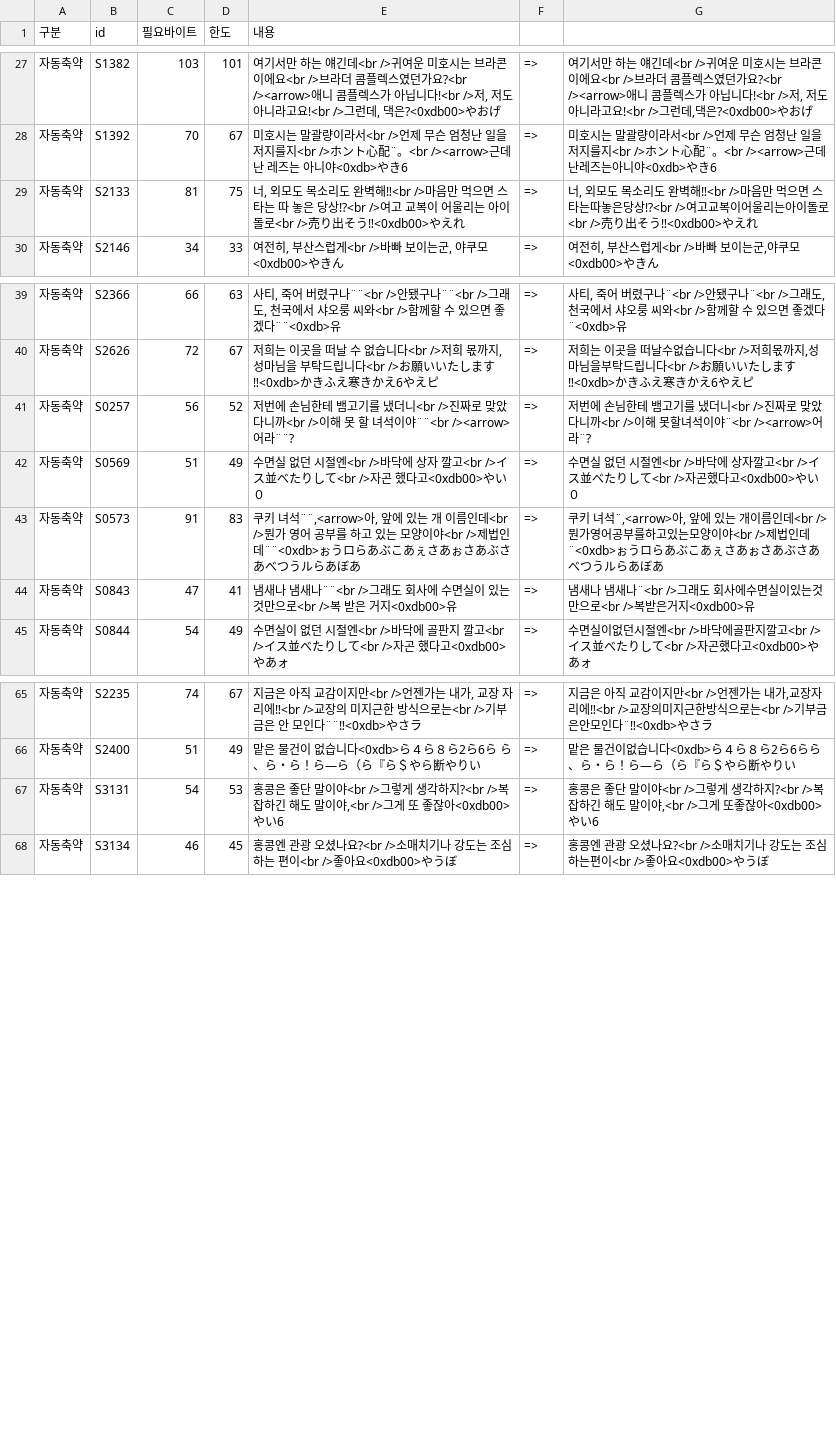
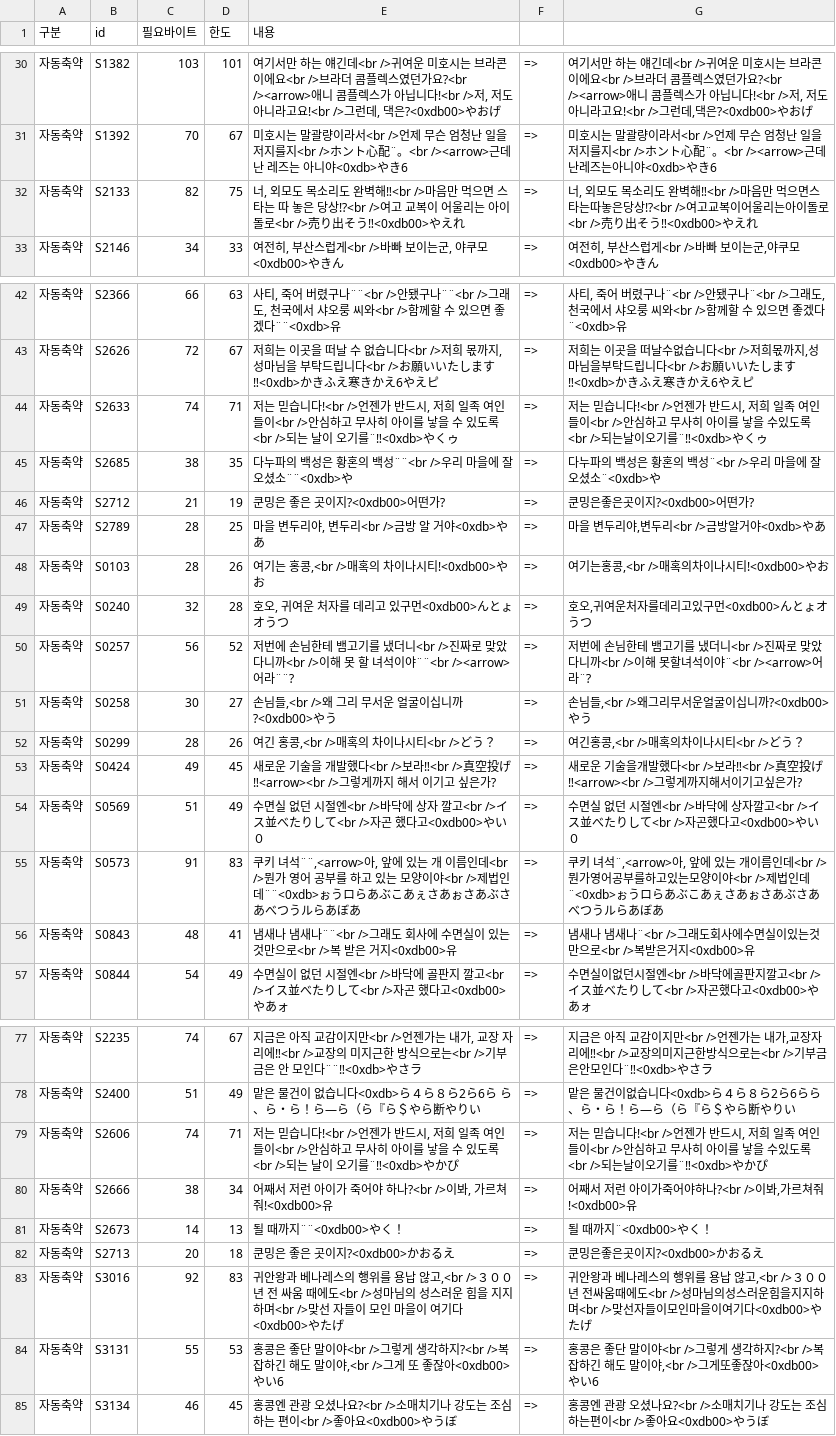
Before and after one commit to lming10275-NOAsARK/-, a TSV file: 3x3eyes_kr/translation/overflow_report.tsv, drawn as a sheet; only a part is shown, gaps mark what is left out; the diff covers the shown part only.

```diff
--- a/3x3eyes_kr/translation/overflow_report.tsv
+++ b/3x3eyes_kr/translation/overflow_report.tsv
@@ -28,3 +31,3 @@
 자동축약	S1392	70	67	미호시는 말괄량이라서<br />언제 무슨 엄청난 일을 저지를지<br />ホント心配¨。<br /><arrow>근데 난 레즈는 아니야<0xdb>やき6	=>	미호시는 말괄량이라서<br />언제 무슨 엄청난 일을 저지를지<br />ホント心配¨。<br /><arrow>근데난레즈는아니야<0xdb>やき6
-자동축약	S2133	81	75	너, 외모도 목소리도 완벽해‼<br />마음만 먹으면 스타는 따 놓은 당상!?<br />여고 교복이 어울리는 아이돌로<br />売り出そう‼<0xdb00>やえれ	=>	너, 외모도 목소리도 완벽해‼<br />마음만 먹으면 스타는따놓은당상!?<br />여고교복이어울리는아이돌로<br />売り出そう‼<0xdb00>やえれ
+자동축약	S2133	82	75	너, 외모도 목소리도 완벽해‼<br />마음만 먹으면 스타는 따 놓은 당상!?<br />여고 교복이 어울리는 아이돌로<br />売り出そう‼<0xdb00>やえれ	=>	너, 외모도 목소리도 완벽해‼<br />마음만 먹으면스타는따놓은당상!?<br />여고교복이어울리는아이돌로<br />売り出そう‼<0xdb00>やえれ
 자동축약	S2146	34	33	여전히, 부산스럽게<br />바빠 보이는군, 야쿠모<0xdb00>やきん	=>	여전히, 부산스럽게<br />바빠 보이는군,야쿠모<0xdb00>やきん
@@ -40,6 +43,15 @@
 자동축약	S2626	72	67	저희는 이곳을 떠날 수 없습니다<br />저희 몫까지, 성마님을 부탁드립니다<br />お願いいたします‼<0xdb>かきふえ寒きかえ6やえピ	=>	저희는 이곳을 떠날수없습니다<br />저희몫까지,성마님을부탁드립니다<br />お願いいたします‼<0xdb>かきふえ寒きかえ6やえピ
+자동축약	S2633	74	71	저는 믿습니다!<br />언젠가 반드시, 저희 일족 여인들이<br />안심하고 무사히 아이를 낳을 수 있도록<br />되는 날이 오기를¨‼<0xdb>やくゥ	=>	저는 믿습니다!<br />언젠가 반드시, 저희 일족 여인들이<br />안심하고 무사히 아이를 낳을 수있도록<br />되는날이오기를¨‼<0xdb>やくゥ
+자동축약	S2685	38	35	다누파의 백성은 황혼의 백성¨¨<br />우리 마을에 잘 오셨소¨¨<0xdb>や	=>	다누파의 백성은 황혼의 백성¨<br />우리 마을에 잘오셨소¨<0xdb>や
+자동축약	S2712	21	19	쿤밍은 좋은 곳이지?<0xdb00>어떤가?	=>	쿤밍은좋은곳이지?<0xdb00>어떤가?
+자동축약	S2789	28	25	마을 변두리야, 변두리<br />금방 알 거야<0xdb>やあ	=>	마을 변두리야,변두리<br />금방알거야<0xdb>やあ
+자동축약	S0103	28	26	여기는 홍콩,<br />매혹의 차이나시티!<0xdb00>やお	=>	여기는홍콩,<br />매혹의차이나시티!<0xdb00>やお
+자동축약	S0240	32	28	호오, 귀여운 처자를 데리고 있구먼<0xdb00>んとょオうつ	=>	호오,귀여운처자를데리고있구먼<0xdb00>んとょオうつ
 자동축약	S0257	56	52	저번에 손님한테 뱀고기를 냈더니<br />진짜로 맞았다니까<br />이해 못 할 녀석이야¨¨<br /><arrow>어라¨¨?	=>	저번에 손님한테 뱀고기를 냈더니<br />진짜로 맞았다니까<br />이해 못할녀석이야¨<br /><arrow>어라¨?
+자동축약	S0258	30	27	손님들,<br />왜 그리 무서운 얼굴이십니까?<0xdb00>やう	=>	손님들,<br />왜그리무서운얼굴이십니까?<0xdb00>やう
+자동축약	S0299	28	26	여긴 홍콩,<br />매혹의 차이나시티<br />どう？	=>	여긴홍콩,<br />매혹의차이나시티<br />どう？
+자동축약	S0424	49	45	새로운 기술을 개발했다<br />보라‼<br />真空投げ‼<arrow><br />그렇게까지 해서 이기고 싶은가?	=>	새로운 기술을개발했다<br />보라‼<br />真空投げ‼<arrow><br />그렇게까지해서이기고싶은가?
 자동축약	S0569	51	49	수면실 없던 시절엔<br />바닥에 상자 깔고<br />イス並べたりして<br />자곤 했다고<0xdb00>やい０	=>	수면실 없던 시절엔<br />바닥에 상자깔고<br />イス並べたりして<br />자곤했다고<0xdb00>やい０
 자동축약	S0573	91	83	쿠키 녀석¨¨,<arrow>아, 앞에 있는 개 이름인데<br />뭔가 영어 공부를 하고 있는 모양이야<br />제법인데¨¨<0xdb>ぉうロらあぶこあぇさあぉさあぶさあべつうルらあぼあ	=>	쿠키 녀석¨,<arrow>아, 앞에 있는 개이름인데<br />뭔가영어공부를하고있는모양이야<br />제법인데¨<0xdb>ぉうロらあぶこあぇさあぉさあぶさあべつうルらあぼあ
-자동축약	S0843	47	41	냄새나 냄새나¨¨<br />그래도 회사에 수면실이 있는 것만으로<br />복 받은 거지<0xdb00>유	=>	냄새나 냄새나¨<br />그래도 회사에수면실이있는것만으로<br />복받은거지<0xdb00>유
+자동축약	S0843	48	41	냄새나 냄새나¨¨<br />그래도 회사에 수면실이 있는 것만으로<br />복 받은 거지<0xdb00>유	=>	냄새나 냄새나¨<br />그래도회사에수면실이있는것만으로<br />복받은거지<0xdb00>유
 자동축약	S0844	54	49	수면실이 없던 시절엔<br />바닥에 골판지 깔고<br />イス並べたりして<br />자곤 했다고<0xdb00>やあォ	=>	수면실이없던시절엔<br />바닥에골판지깔고<br />イス並べたりして<br />자곤했다고<0xdb00>やあォ
@@ -66,3 +78,8 @@
 자동축약	S2400	51	49	맡은 물건이 없습니다<0xdb>ら４ら８ら2ら6ら ら、ら・ら！ら―ら（ら『ら＄やら断やりい	=>	맡은 물건이없습니다<0xdb>ら４ら８ら2ら6らら、ら・ら！ら―ら（ら『ら＄やら断やりい
-자동축약	S3131	54	53	홍콩은 좋단 말이야<br />그렇게 생각하지?<br />복잡하긴 해도 말이야,<br />그게 또 좋잖아<0xdb00>やい6	=>	홍콩은 좋단 말이야<br />그렇게 생각하지?<br />복잡하긴 해도 말이야,<br />그게 또좋잖아<0xdb00>やい6
+자동축약	S2606	74	71	저는 믿습니다!<br />언젠가 반드시, 저희 일족 여인들이<br />안심하고 무사히 아이를 낳을 수 있도록<br />되는 날이 오기를¨‼<0xdb>やかぴ	=>	저는 믿습니다!<br />언젠가 반드시, 저희 일족 여인들이<br />안심하고 무사히 아이를 낳을 수있도록<br />되는날이오기를¨‼<0xdb>やかぴ
+자동축약	S2666	38	34	어째서 저런 아이가 죽어야 하나?<br />이봐, 가르쳐 줘!<0xdb00>유	=>	어째서 저런 아이가죽어야하나?<br />이봐,가르쳐줘!<0xdb00>유
+자동축약	S2673	14	13	될 때까지¨¨<0xdb00>やく！	=>	될 때까지¨<0xdb00>やく！
+자동축약	S2713	20	18	쿤밍은 좋은 곳이지?<0xdb00>かおるえ	=>	쿤밍은좋은곳이지?<0xdb00>かおるえ
+자동축약	S3016	92	83	귀안왕과 베나레스의 행위를 용납 않고,<br />３００년 전 싸움 때에도<br />성마님의 성스러운 힘을 지지하며<br />맞선 자들이 모인 마을이 여기다<0xdb00>やたげ	=>	귀안왕과 베나레스의 행위를 용납 않고,<br />３００년 전싸움때에도<br />성마님의성스러운힘을지지하며<br />맞선자들이모인마을이여기다<0xdb00>やたげ
+자동축약	S3131	55	53	홍콩은 좋단 말이야<br />그렇게 생각하지?<br />복잡하긴 해도 말이야,<br />그게 또 좋잖아<0xdb00>やい6	=>	홍콩은 좋단 말이야<br />그렇게 생각하지?<br />복잡하긴 해도 말이야,<br />그게또좋잖아<0xdb00>やい6
 자동축약	S3134	46	45	홍콩엔 관광 오셨나요?<br />소매치기나 강도는 조심하는 편이<br />좋아요<0xdb00>やうぼ	=>	홍콩엔 관광 오셨나요?<br />소매치기나 강도는 조심하는편이<br />좋아요<0xdb00>やうぼ
```
Also changed, not shown: 3 added rows and 2 edited cells elsewhere in this file, 3x3eyes_kr/translation/script_junk.tsv, 6 other files.
